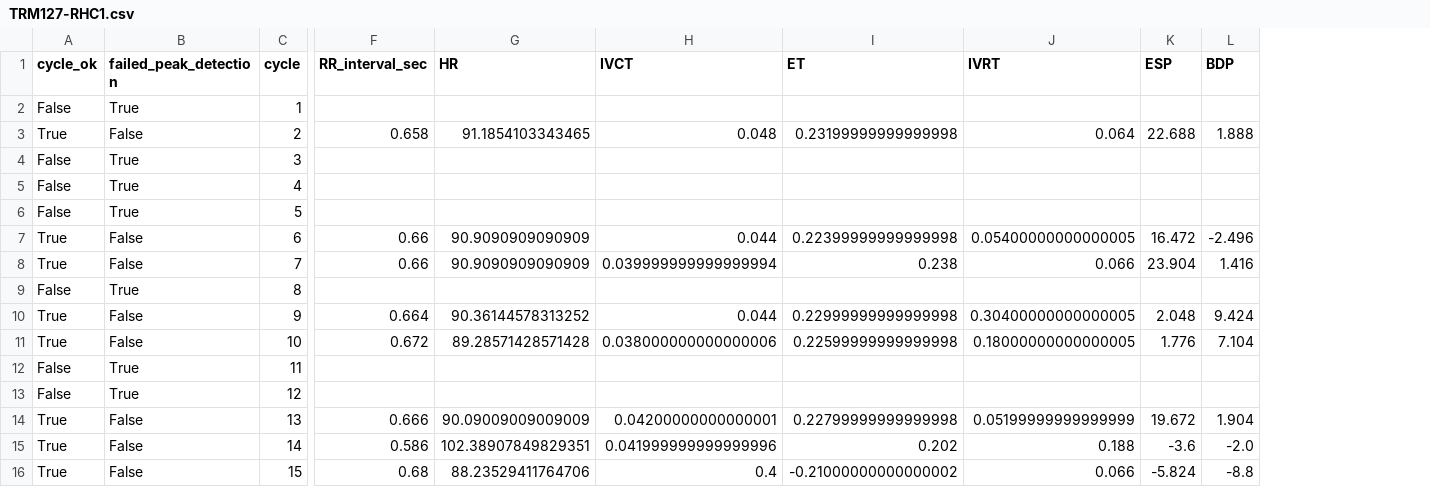
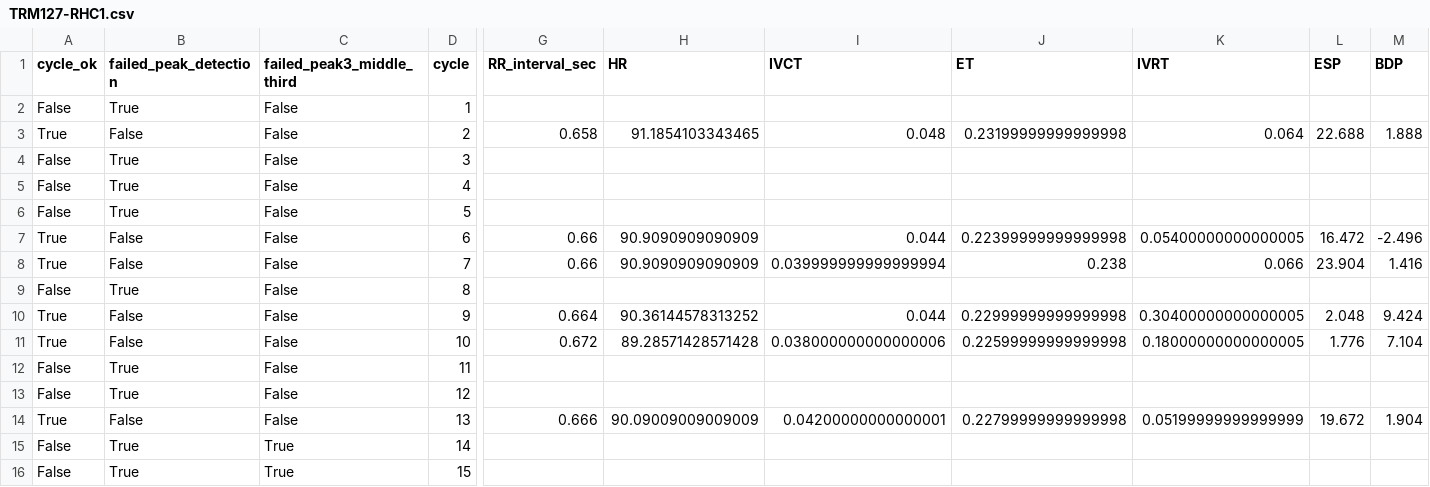
Before and after one commit to nquach/RVP_analysis, a CSV file: outputs/csv_files/TRM127-RHC1.csv, drawn as a sheet; only a part is shown, gaps mark what is left out; addresses are those after the commit; the diff covers the shown part only; the diff names each change by its address in the sheet, - before the commit and + after, or states it on an @@ line.

```diff
--- a/outputs/csv_files/TRM127-RHC1.csv
+++ b/outputs/csv_files/TRM127-RHC1.csv
+column C (failed_peak3_middle_third), rows 2-16: False | False | False | False | False | False | False | False | False | False | False | False | False | True | True
-A15:A16 (cycle_ok): True
+A15:A16 (cycle_ok): False
-B15:B16 (failed_peak_detection): False
+B15:B16 (failed_peak_detection): True
-G15 (RR_interval_sec): 0.586
+G15 (RR_interval_sec): (empty)
-H15 (HR): 102.38907849829351
+H15 (HR): (empty)
-I15 (IVCT): 0.041999999999999996
+I15 (IVCT): (empty)
-J15 (ET): 0.202
+J15 (ET): (empty)
-K15 (IVRT): 0.188
+K15 (IVRT): (empty)
-L15 (ESP): -3.6
+L15 (ESP): (empty)
-M15 (BDP): -2.0
+M15 (BDP): (empty)
-G16 (RR_interval_sec): 0.68
+G16 (RR_interval_sec): (empty)
-H16 (HR): 88.23529411764706
+H16 (HR): (empty)
-I16 (IVCT): 0.4
+I16 (IVCT): (empty)
-J16 (ET): -0.21000000000000002
+J16 (ET): (empty)
-K16 (IVRT): 0.066
+K16 (IVRT): (empty)
-L16 (ESP): -5.824
+L16 (ESP): (empty)
-M16 (BDP): -8.8
+M16 (BDP): (empty)
```
Also changed, not shown: 104 edited cells elsewhere in this file, 16 other files.
